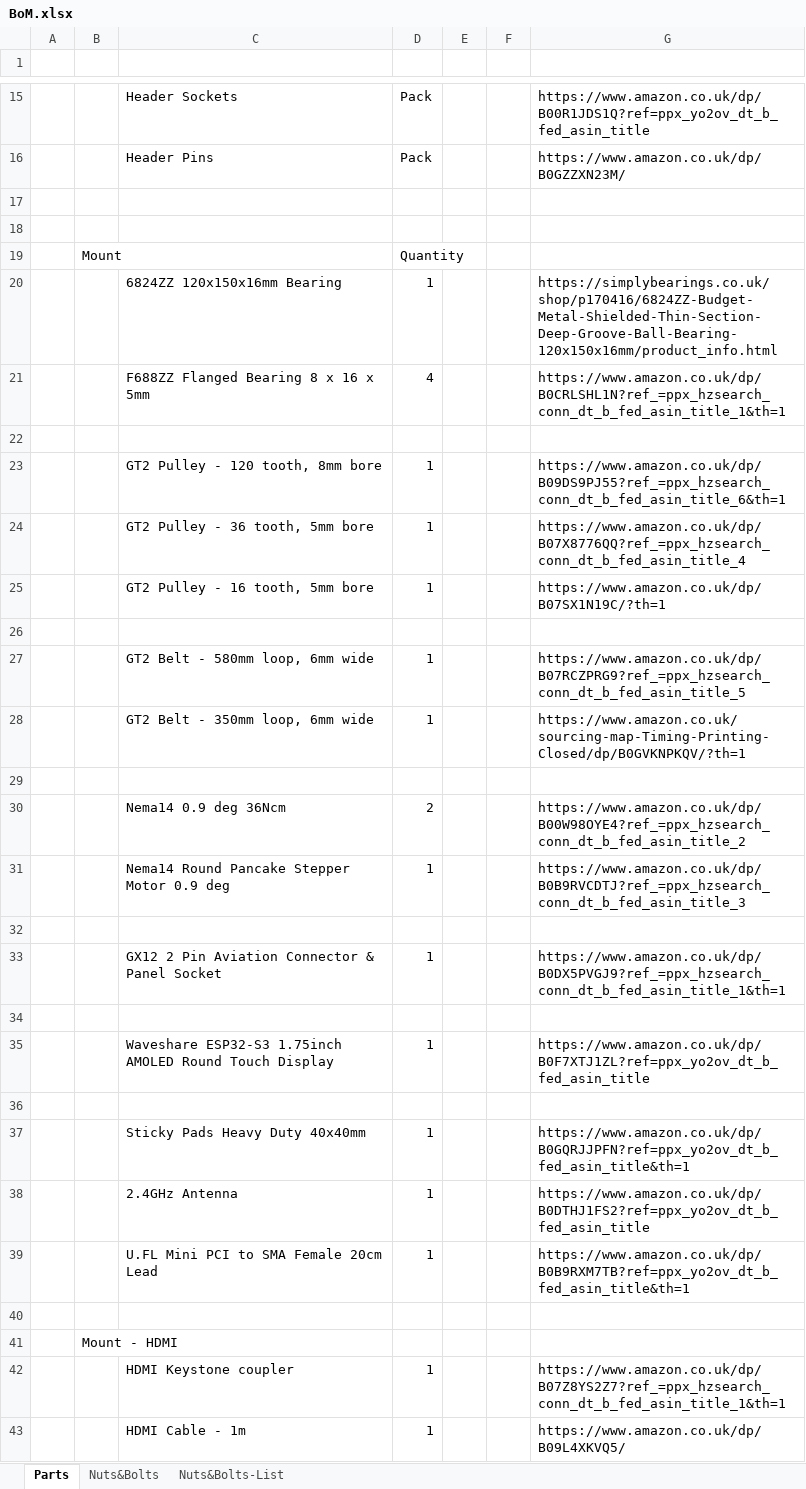
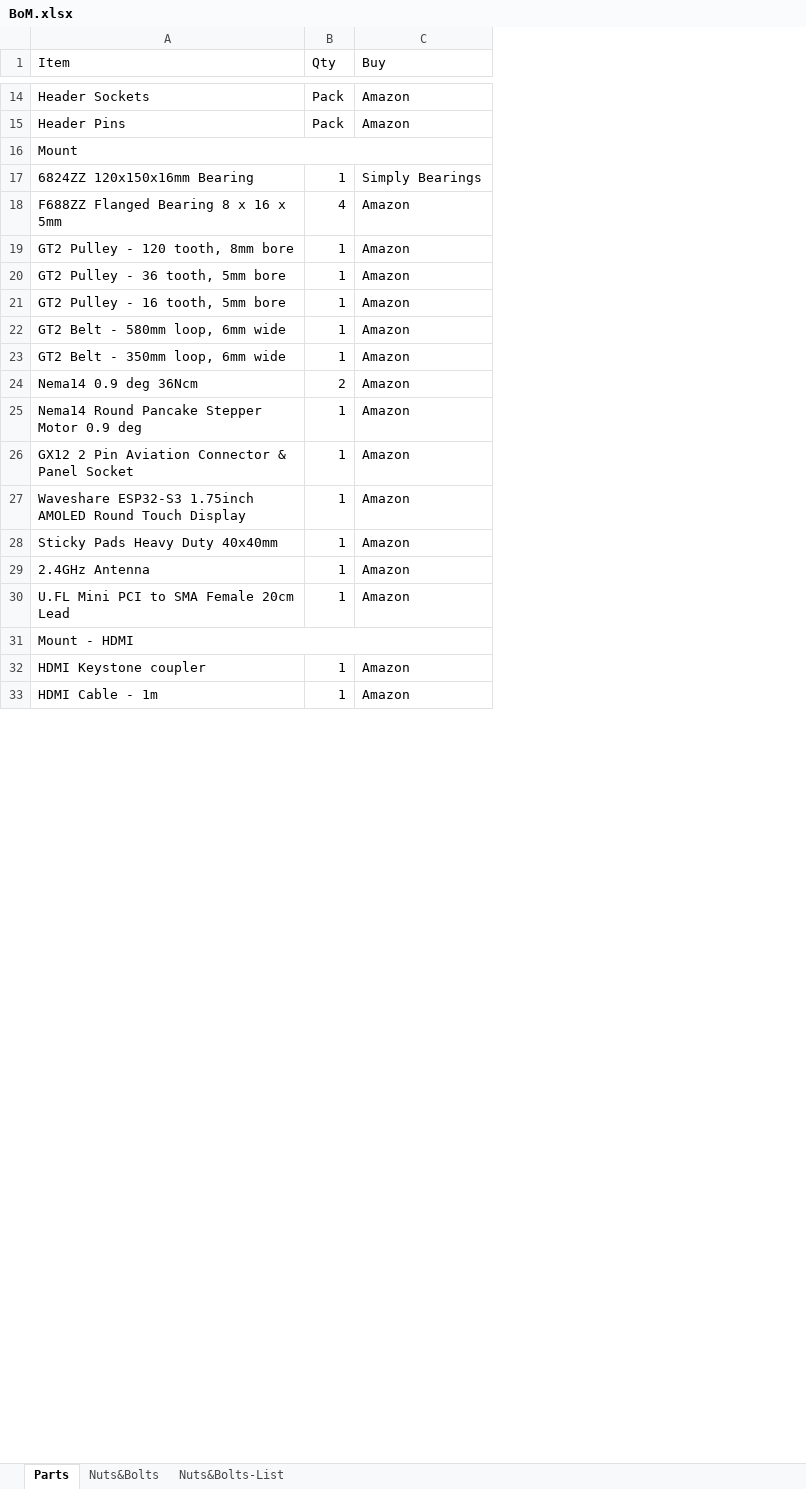
Before and after one commit to cbradburne/PTS, an Excel workbook: docs/assets/BoM.xlsx, sheet Parts, drawn as a sheet; only a part is shown, gaps mark what is left out; values as stored, in another font and other column widths than the file's, no cell formats; removed rows and columns are numbered as before the commit, all else as after; the diff covers the shown part only; the diff names each change by its address in the sheet, - before the commit and + after, or states it on an @@ line.

```diff
--- a/docs/assets/BoM.xlsx (sheet Parts)
+++ b/docs/assets/BoM.xlsx (sheet Parts)
-column A, empty
-column B, empty
-column E, empty
-column F, empty
-column G, rows 15-16: https://www.amazon.co.uk/dp/B00R1JDS1Q?ref=ppx_yo2ov_dt_b_fed_asin_title | https://www.amazon.co.uk/dp/B0GZZXN23M/; rows 20-21: https://simplybearings.co.uk/shop/p170416/6824ZZ-Budget-Metal-Shielded-Thin-Section-Deep-Groove-Ball-Bearing-120x150x16mm/product_info.html | https://www.amazon.co.uk/dp/B0CRLSHL1N?ref_=ppx_hzsearch_conn_dt_b_fed_asin_title_1&th=1; rows 23-25: https://www.amazon.co.uk/dp/B09DS9PJ55?ref_=ppx_hzsearch_conn_dt_b_fed_asin_title_6&th=1 | https://www.amazon.co.uk/dp/B07X8776QQ?ref_=ppx_hzsearch_conn_dt_b_fed_asin_title_4 | https://www.amazon.co.uk/dp/B07SX1N19C/?th=1; rows 27-28: https://www.amazon.co.uk/dp/B07RCZPRG9?ref_=ppx_hzsearch_conn_dt_b_fed_asin_title_5 | https://www.amazon.co.uk/sourcing-map-Timing-Printing-Closed/dp/B0GVKNPKQV/?th=1; rows 30-31: https://www.amazon.co.uk/dp/B00W98OYE4?ref_=ppx_hzsearch_conn_dt_b_fed_asin_title_2 | https://www.amazon.co.uk/dp/B0B9RVCDTJ?ref_=ppx_hzsearch_conn_dt_b_fed_asin_title_3; row 33: https://www.amazon.co.uk/dp/B0DX5PVGJ9?ref_=ppx_hzsearch_conn_dt_b_fed_asin_title_1&th=1; row 35: https://www.amazon.co.uk/dp/B0F7XTJ1ZL?ref=ppx_yo2ov_dt_b_fed_asin_title; rows 37-39: https://www.amazon.co.uk/dp/B0GQRJJPFN?ref=ppx_yo2ov_dt_b_fed_asin_title&th=1 | https://www.amazon.co.uk/dp/B0DTHJ1FS2?ref=ppx_yo2ov_dt_b_fed_asin_title | https://www.amazon.co.uk/dp/B0B9RXM7TB?ref=ppx_yo2ov_dt_b_fed_asin_title&th=1; rows 42-43: https://www.amazon.co.uk/dp/B07Z8YS2Z7?ref_=ppx_hzsearch_conn_dt_b_fed_asin_title_1&th=1 | https://www.amazon.co.uk/dp/B09L4XKVQ5/
+column C (Buy), rows 14-33: Amazon | Amazon |  | Simply Bearings | Amazon | Amazon | Amazon | Amazon | Amazon | Amazon | Amazon | Amazon | Amazon | Amazon | Amazon | Amazon | Amazon |  | Amazon | Amazon
-row 1: (empty)
+row 1: Item | Qty | Buy
-A16 (Item): (empty)
+A16 (Item): Mount
+A16:C16 merged
-row 18: (empty)
-row 19:  | Mount |  | Quantity
-row 22: (empty)
-row 26: (empty)
-row 29: (empty)
-row 32: (empty)
-row 34: (empty)
-row 36: (empty)
-A31 (Item): (empty)
+A31 (Item): Mount - HDMI
+A31:C31 merged
-row 41:  | Mount - HDMI
```
Also changed, not shown: 20 removed rows, 16 edited cells and merged cells elsewhere in this sheet, sheet Nuts&Bolts, sheet Nuts&Bolts-List, cell formats, formulas that keep their value, 1 other file.
